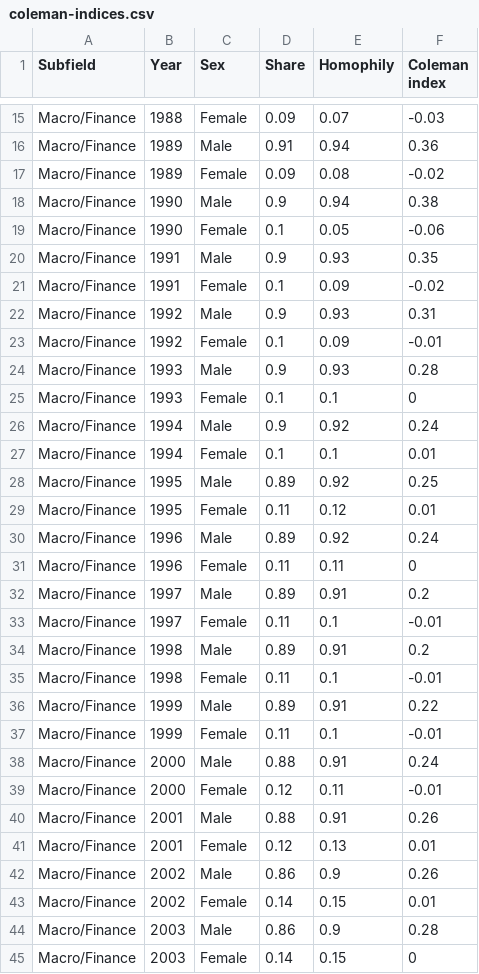
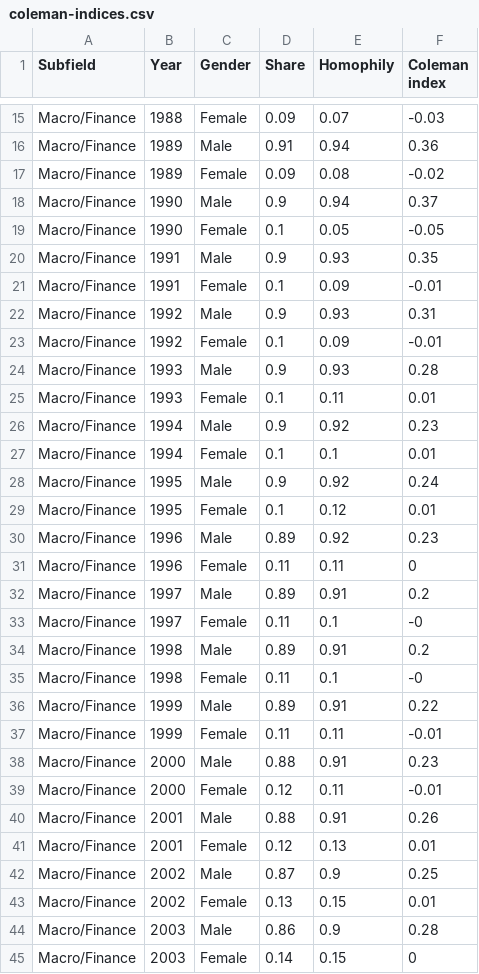
Before and after one commit to bldavies/nber-sorting, a CSV file: figures/coleman-indices.csv, drawn as a sheet; only a part is shown, gaps mark what is left out; the diff covers the shown part only.

```diff
--- a/figures/coleman-indices.csv
+++ b/figures/coleman-indices.csv
@@ -1 +1 @@
-Subfield,Year,Sex,Share,Homophily,Coleman index
+Subfield,Year,Gender,Share,Homophily,Coleman index
@@ -17,6 +17,6 @@ Macro/Finance,1989,Male,0.91,0.94,0.36
 Macro/Finance,1989,Female,0.09,0.08,-0.02
-Macro/Finance,1990,Male,0.9,0.94,0.38
-Macro/Finance,1990,Female,0.1,0.05,-0.06
+Macro/Finance,1990,Male,0.9,0.94,0.37
+Macro/Finance,1990,Female,0.1,0.05,-0.05
 Macro/Finance,1991,Male,0.9,0.93,0.35
-Macro/Finance,1991,Female,0.1,0.09,-0.02
+Macro/Finance,1991,Female,0.1,0.09,-0.01
 Macro/Finance,1992,Male,0.9,0.93,0.31
@@ -24,16 +24,16 @@ Macro/Finance,1992,Female,0.1,0.09,-0.01
 Macro/Finance,1993,Male,0.9,0.93,0.28
-Macro/Finance,1993,Female,0.1,0.1,0
-Macro/Finance,1994,Male,0.9,0.92,0.24
+Macro/Finance,1993,Female,0.1,0.11,0.01
+Macro/Finance,1994,Male,0.9,0.92,0.23
 Macro/Finance,1994,Female,0.1,0.1,0.01
-Macro/Finance,1995,Male,0.89,0.92,0.25
-Macro/Finance,1995,Female,0.11,0.12,0.01
-Macro/Finance,1996,Male,0.89,0.92,0.24
+Macro/Finance,1995,Male,0.9,0.92,0.24
+Macro/Finance,1995,Female,0.1,0.12,0.01
+Macro/Finance,1996,Male,0.89,0.92,0.23
 Macro/Finance,1996,Female,0.11,0.11,0
 Macro/Finance,1997,Male,0.89,0.91,0.2
-Macro/Finance,1997,Female,0.11,0.1,-0.01
+Macro/Finance,1997,Female,0.11,0.1,-0
 Macro/Finance,1998,Male,0.89,0.91,0.2
-Macro/Finance,1998,Female,0.11,0.1,-0.01
+Macro/Finance,1998,Female,0.11,0.1,-0
 Macro/Finance,1999,Male,0.89,0.91,0.22
-Macro/Finance,1999,Female,0.11,0.1,-0.01
-Macro/Finance,2000,Male,0.88,0.91,0.24
+Macro/Finance,1999,Female,0.11,0.11,-0.01
+Macro/Finance,2000,Male,0.88,0.91,0.23
 Macro/Finance,2000,Female,0.12,0.11,-0.01
@@ -41,4 +41,4 @@ Macro/Finance,2001,Male,0.88,0.91,0.26
 Macro/Finance,2001,Female,0.12,0.13,0.01
-Macro/Finance,2002,Male,0.86,0.9,0.26
-Macro/Finance,2002,Female,0.14,0.15,0.01
+Macro/Finance,2002,Male,0.87,0.9,0.25
+Macro/Finance,2002,Female,0.13,0.15,0.01
 Macro/Finance,2003,Male,0.86,0.9,0.28
```
Also changed, not shown: 79 edited cells elsewhere in this file, figures/assortativity-coefficients.csv, figures/team-sizes.csv, 18 other files.
